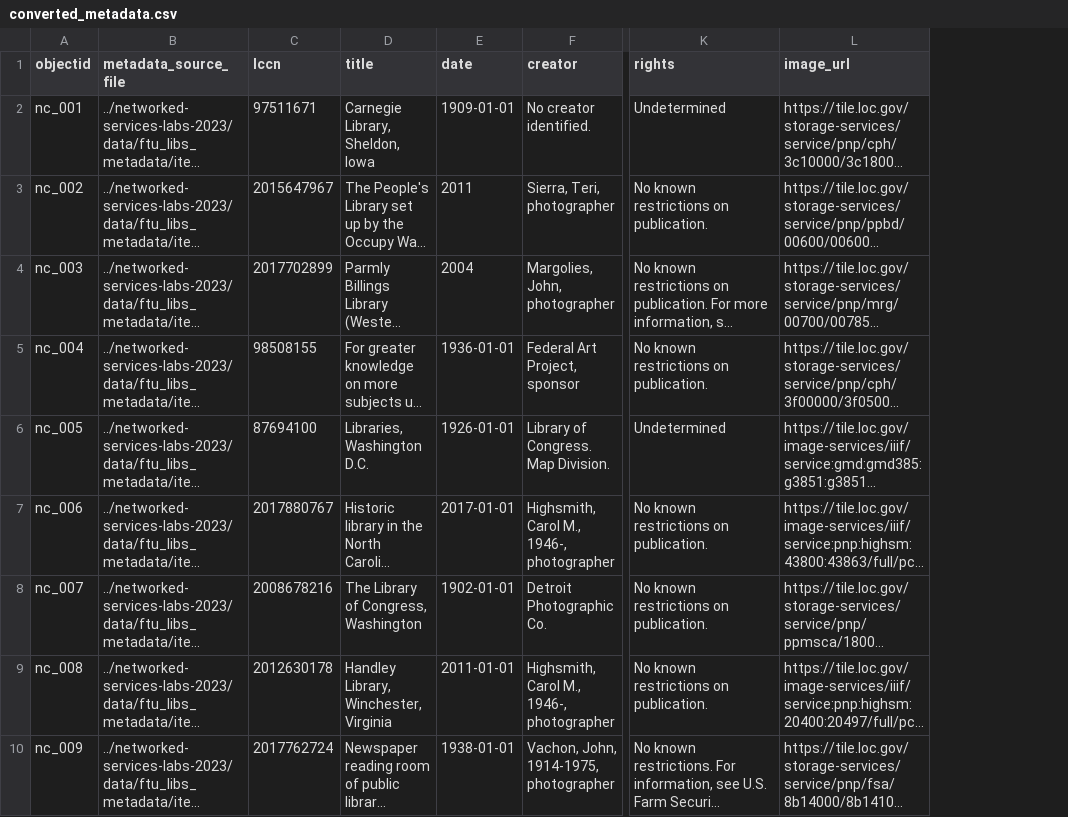
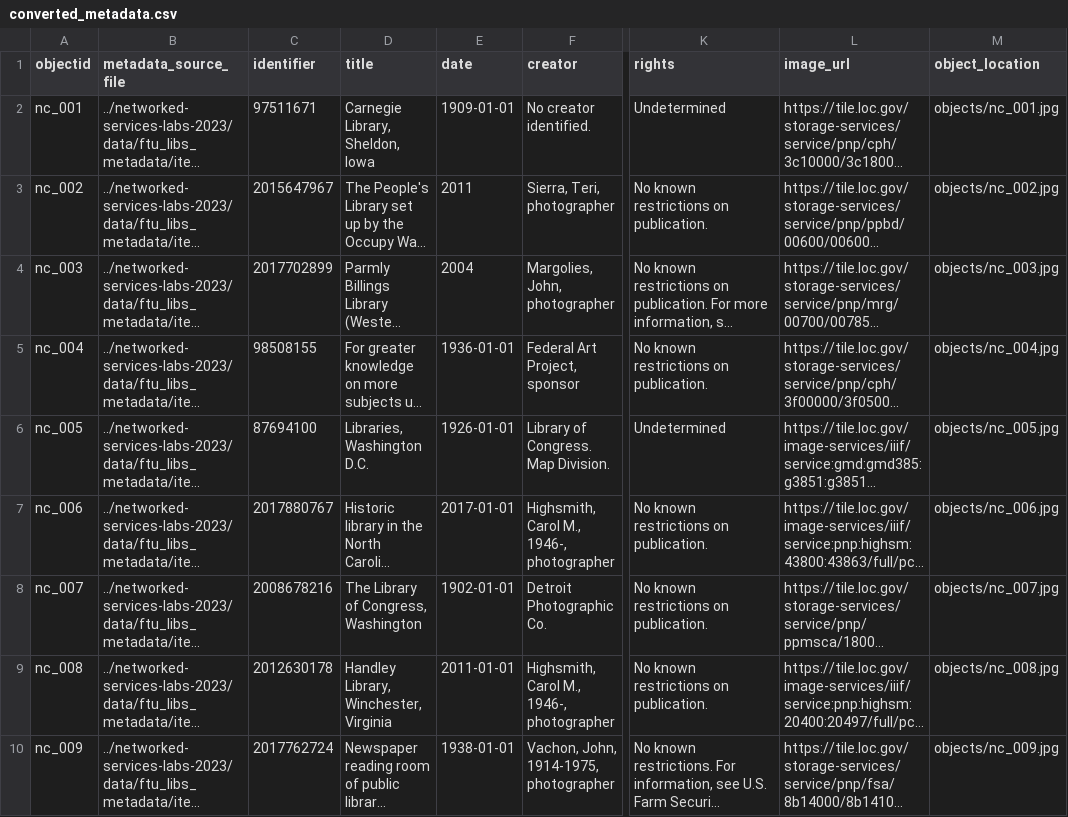
Before and after one commit to morskyjezek/cb-test-turbo-octo-sniffle, a CSV file: _data/converted_metadata.csv, drawn as a sheet; only a part is shown, gaps mark what is left out; long unchanged cells end in …; the diff names each change by its address in the sheet, - before the commit and + after, or states it on an @@ line.

Commit message:
add identifier and object_location

```diff
--- a/_data/converted_metadata.csv
+++ b/_data/converted_metadata.csv
+column M (object_location), rows 2-10: objects/nc_001.jpg | objects/nc_002.jpg | objects/nc_003.jpg | objects/nc_004.jpg | objects/nc_005.jpg | objects/nc_006.jpg | objects/nc_007.jpg | objects/nc_008.jpg | objects/nc_009.jpg
-C1: lccn
+C1: identifier
```
